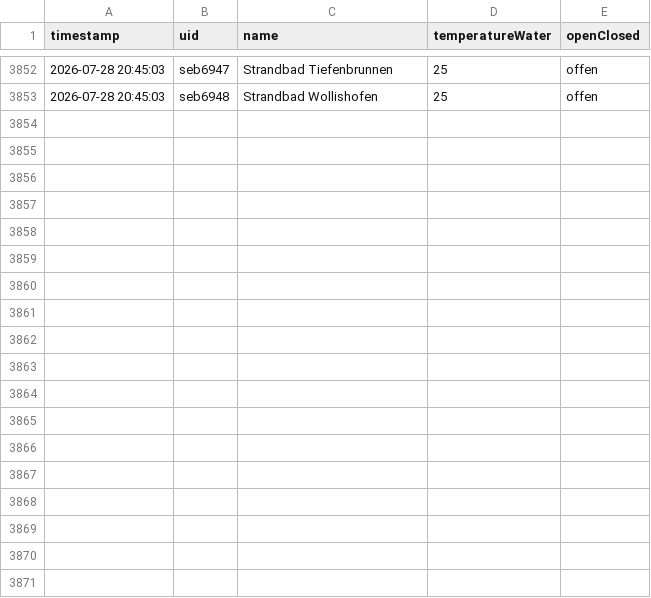
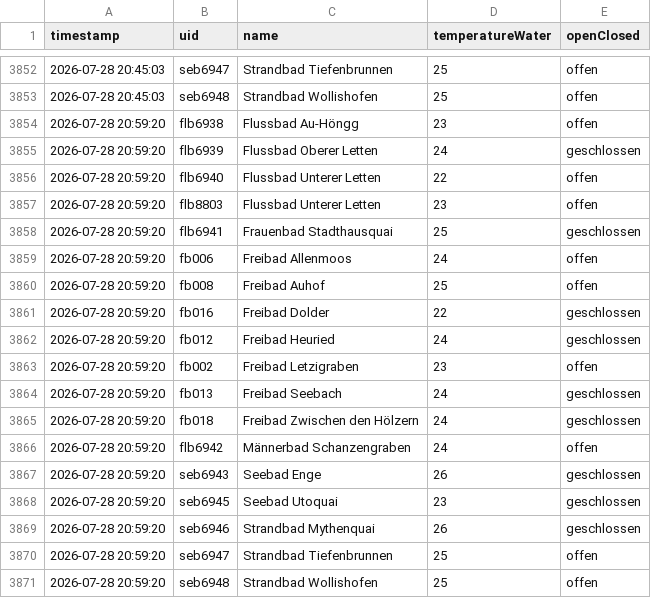
Before and after one commit to nadiwe/badi-collector, a CSV file: data/temperaturen/2026-W31.csv, drawn as a sheet; only a part is shown, gaps mark what is left out.

```diff
--- a/data/temperaturen/2026-W31.csv
+++ b/data/temperaturen/2026-W31.csv
@@ -3853 +3853,19 @@ timestamp,uid,name,temperatureWater,openClosed
 2026-07-28 20:45:03,seb6948,Strandbad Wollishofen,25,offen
+2026-07-28 20:59:20,flb6938,Flussbad Au-Höngg,23,offen
+2026-07-28 20:59:20,flb6939,Flussbad Oberer Letten,24,geschlossen
+2026-07-28 20:59:20,flb6940,Flussbad Unterer Letten,22,offen
+2026-07-28 20:59:20,flb8803,Flussbad Unterer Letten,23,offen
+2026-07-28 20:59:20,flb6941,Frauenbad Stadthausquai,25,geschlossen
+2026-07-28 20:59:20,fb006,Freibad Allenmoos,24,offen
+2026-07-28 20:59:20,fb008,Freibad Auhof,25,offen
+2026-07-28 20:59:20,fb016,Freibad Dolder,22,geschlossen
+2026-07-28 20:59:20,fb012,Freibad Heuried,24,geschlossen
+2026-07-28 20:59:20,fb002,Freibad Letzigraben,23,offen
+2026-07-28 20:59:20,fb013,Freibad Seebach,24,geschlossen
+2026-07-28 20:59:20,fb018,Freibad Zwischen den Hölzern,24,geschlossen
+2026-07-28 20:59:20,flb6942,Männerbad Schanzengraben,24,offen
+2026-07-28 20:59:20,seb6943,Seebad Enge,26,geschlossen
+2026-07-28 20:59:20,seb6945,Seebad Utoquai,23,geschlossen
+2026-07-28 20:59:20,seb6946,Strandbad Mythenquai,26,geschlossen
+2026-07-28 20:59:20,seb6947,Strandbad Tiefenbrunnen,25,offen
+2026-07-28 20:59:20,seb6948,Strandbad Wollishofen,25,offen
```
Also changed, not shown: data/besucher/2026-W31.csv, 2 other files.
